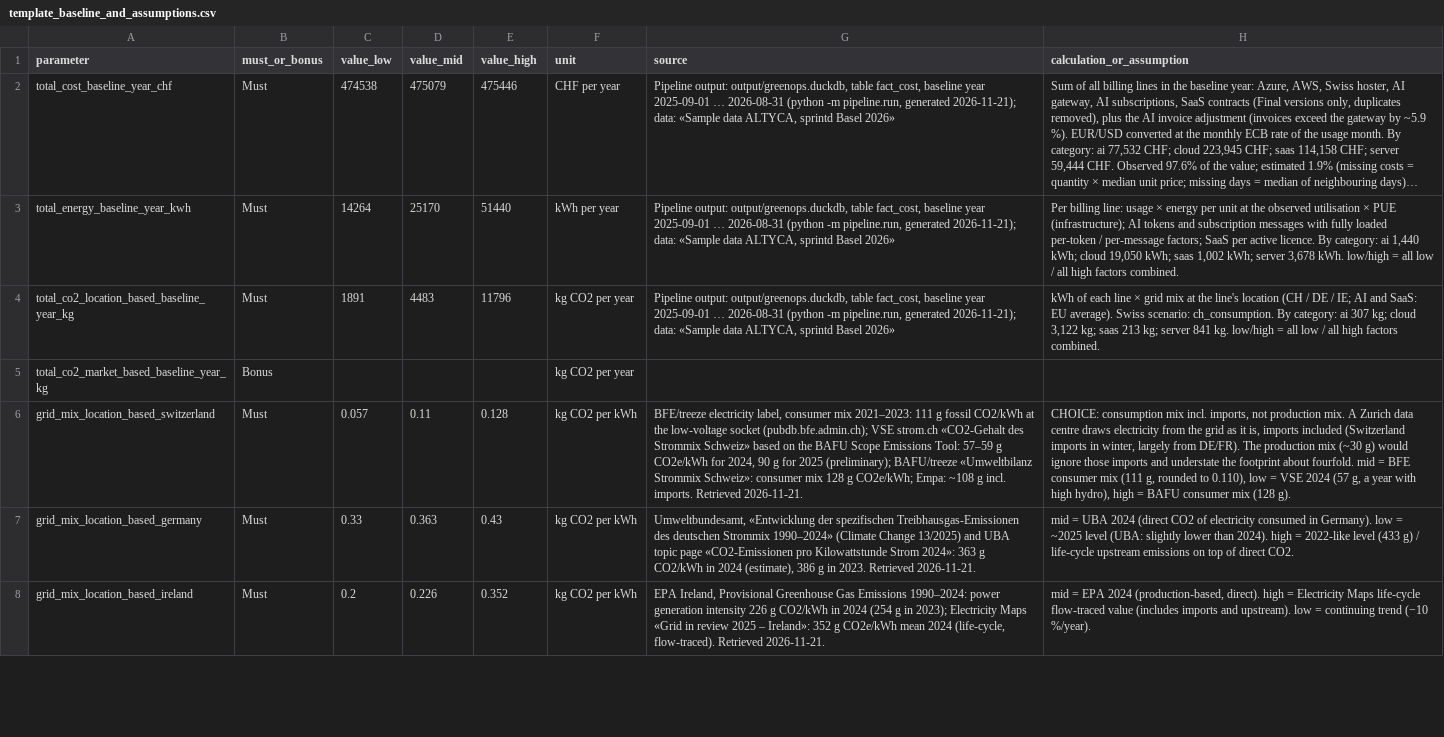
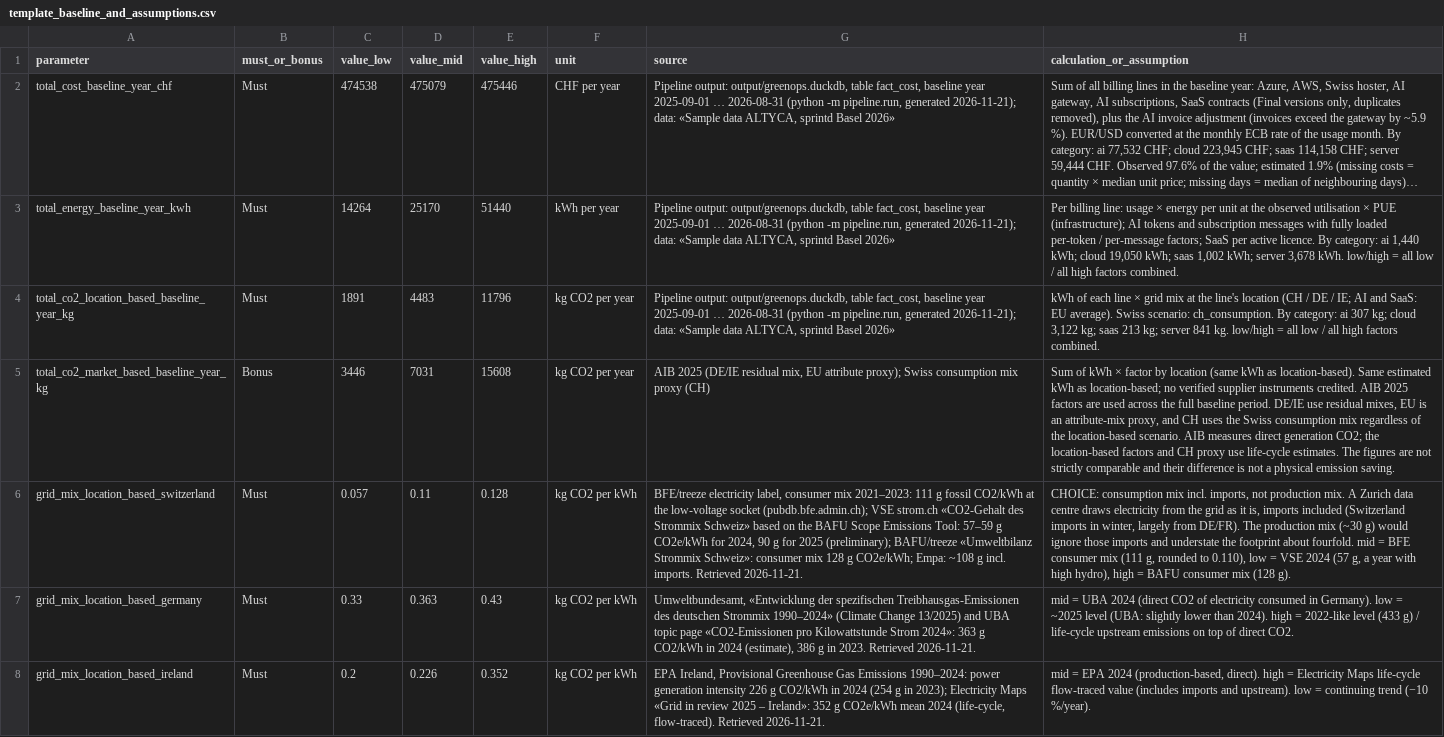
Before and after one commit to M4tteoo/vampere, a CSV file: output/submission/template_baseline_and_assumptions.csv, drawn as a sheet; only a part is shown; long unchanged cells end in …; the diff covers the shown part only; the diff names each change by its address in the sheet, - before the commit and + after, or states it on an @@ line.

Commit message:
feat(bonus): integrate market and Swiss scenarios
Keep advisor facts alongside custom exports and verify package parity against the scenario recorded in measures.json.

```diff
--- a/output/submission/template_baseline_and_assumptions.csv
+++ b/output/submission/template_baseline_and_assumptions.csv
-C5 (value_low): (empty)
+C5 (value_low): 3446
-D5 (value_mid): (empty)
+D5 (value_mid): 7031
-E5 (value_high): (empty)
+E5 (value_high): 15608
-G5 (source): (empty)
+G5 (source): AIB 2025 (DE/IE residual mix, EU attribute proxy); Swiss consumption mix proxy (CH)
-H5 (calculation_or_assumption): (empty)
+H5 (calculation_or_assumption): Sum of kWh × factor by location (same kWh as location-based). Same estimated kWh as location-based; no verified supplier instruments credited. AIB 2025 factors are used across the full baseline period. DE/IE use residual mixes, EU is an attribute-mix proxy, and CH uses the Swiss consumption mix regardless of the location-based scenario. AIB measures direct generation CO2; the location-based factors and CH proxy use life-cycle estimates. The figures are not strictly comparable and their difference is not a physical emission saving.
```
Also changed, not shown: 5 edited cells elsewhere in this file, output/submission/template_measures_package.csv, 18 other files.
